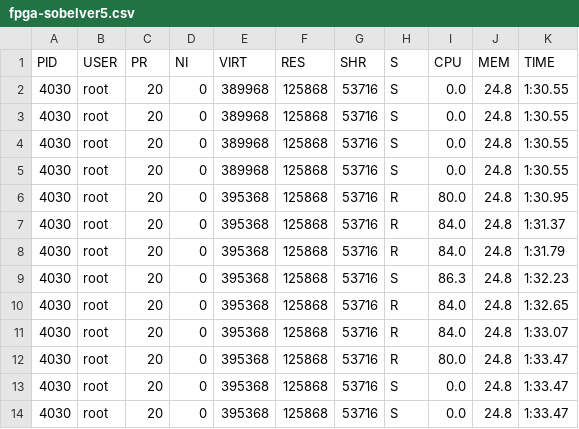
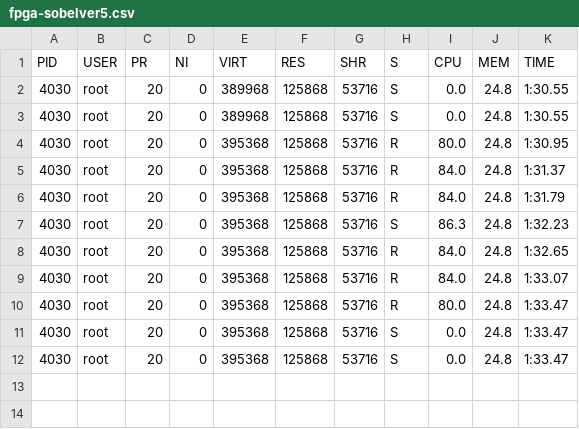
Before and after one commit to dirsulaiman/skripsi, a CSV file: tables/performance-test/fpga-sobelver5.csv, drawn as a sheet.

```diff
--- a/tables/performance-test/fpga-sobelver5.csv
+++ b/tables/performance-test/fpga-sobelver5.csv
@@ -3,4 +3,2 @@ PID, USER, PR, NI, VIRT, RES, SHR, S, CPU, MEM, TIME
 4030, root, 20, 0, 389968, 125868, 53716, S, 0.0, 24.8, 1:30.55
-4030, root, 20, 0, 389968, 125868, 53716, S, 0.0, 24.8, 1:30.55
-4030, root, 20, 0, 389968, 125868, 53716, S, 0.0, 24.8, 1:30.55
 4030, root, 20, 0, 395368, 125868, 53716, R, 80.0, 24.8, 1:30.95
```
Also changed, not shown: tables/performance-test/fpga-sobelver1.csv, tables/performance-test/fpga-sobelver2.csv, 2 other files.
